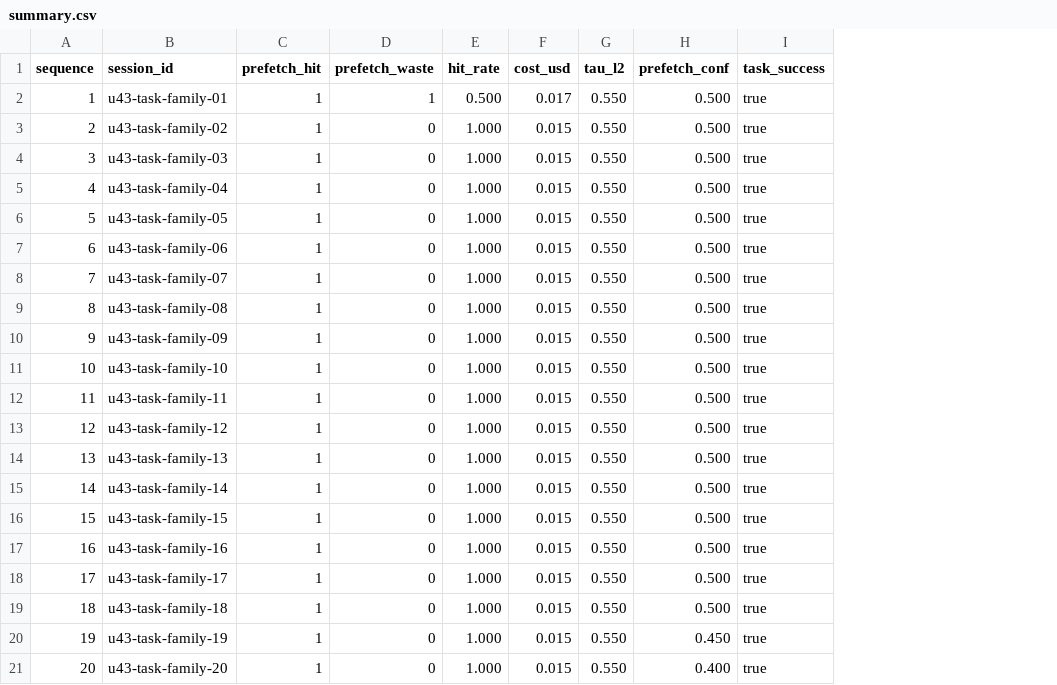
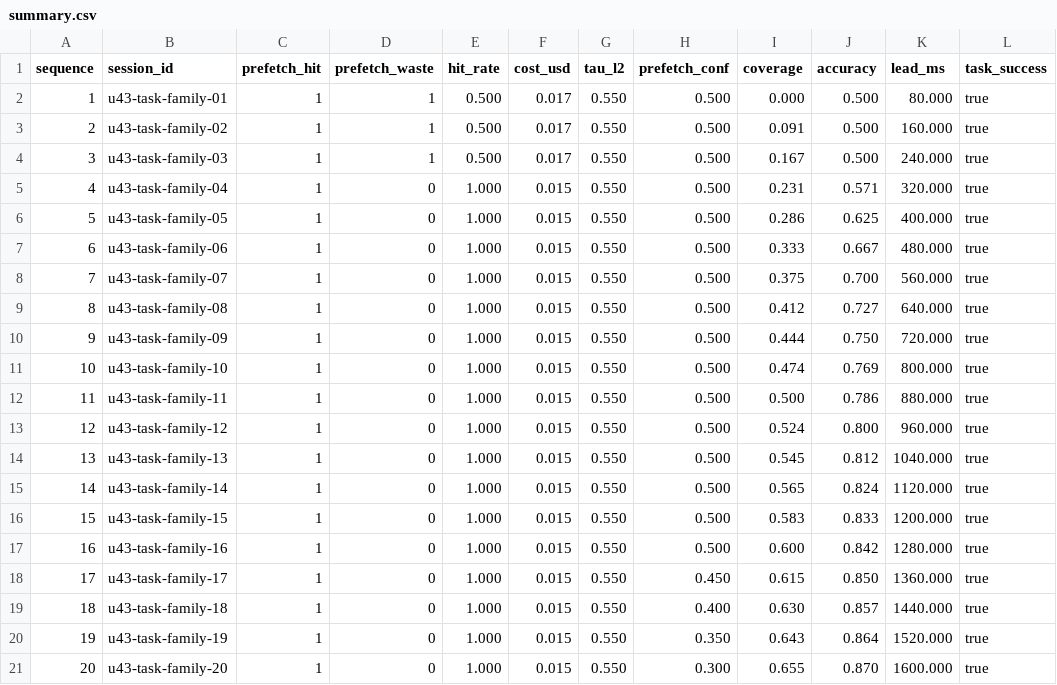
Before and after one commit to Allenllii/semantix, a CSV file: docs/reports/data/agile2-evolution-curve/summary.csv, drawn as a sheet; the diff names each change by its address in the sheet, - before the commit and + after, or states it on an @@ line.

```diff
--- a/docs/reports/data/agile2-evolution-curve/summary.csv
+++ b/docs/reports/data/agile2-evolution-curve/summary.csv
+column I (coverage), rows 2-21: 0.000 | 0.091 | 0.167 | 0.231 | 0.286 | 0.333 | 0.375 | 0.412 | 0.444 | 0.474 | 0.500 | 0.524 | 0.545 | 0.565 | 0.583 | 0.600 | 0.615 | 0.630 | 0.643 | 0.655
+column J (accuracy), rows 2-21: 0.500 | 0.500 | 0.500 | 0.571 | 0.625 | 0.667 | 0.700 | 0.727 | 0.750 | 0.769 | 0.786 | 0.800 | 0.812 | 0.824 | 0.833 | 0.842 | 0.850 | 0.857 | 0.864 | 0.870
+column K (lead_ms), rows 2-21: 80.000 | 160.000 | 240.000 | 320.000 | 400.000 | 480.000 | 560.000 | 640.000 | 720.000 | 800.000 | 880.000 | 960.000 | 1040.000 | 1120.000 | 1200.000 | 1280.000 | 1360.000 | 1440.000 | 1520.000 | 1600.000
-D3:D4 (prefetch_waste): 0
+D3:D4 (prefetch_waste): 1
-E3:E4 (hit_rate): 1.000
+E3:E4 (hit_rate): 0.500
-F3:F4 (cost_usd): 0.015
+F3:F4 (cost_usd): 0.017
-H18 (prefetch_conf): 0.500
+H18 (prefetch_conf): 0.450
-H19 (prefetch_conf): 0.500
+H19 (prefetch_conf): 0.400
-H20 (prefetch_conf): 0.450
+H20 (prefetch_conf): 0.350
-H21 (prefetch_conf): 0.400
+H21 (prefetch_conf): 0.300
```
Also changed, not shown: docs/reports/data/agile2-evolution-curve/causal-off.csv, docs/reports/data/agile2-evolution-curve/causal-on.csv, 15 other files.
